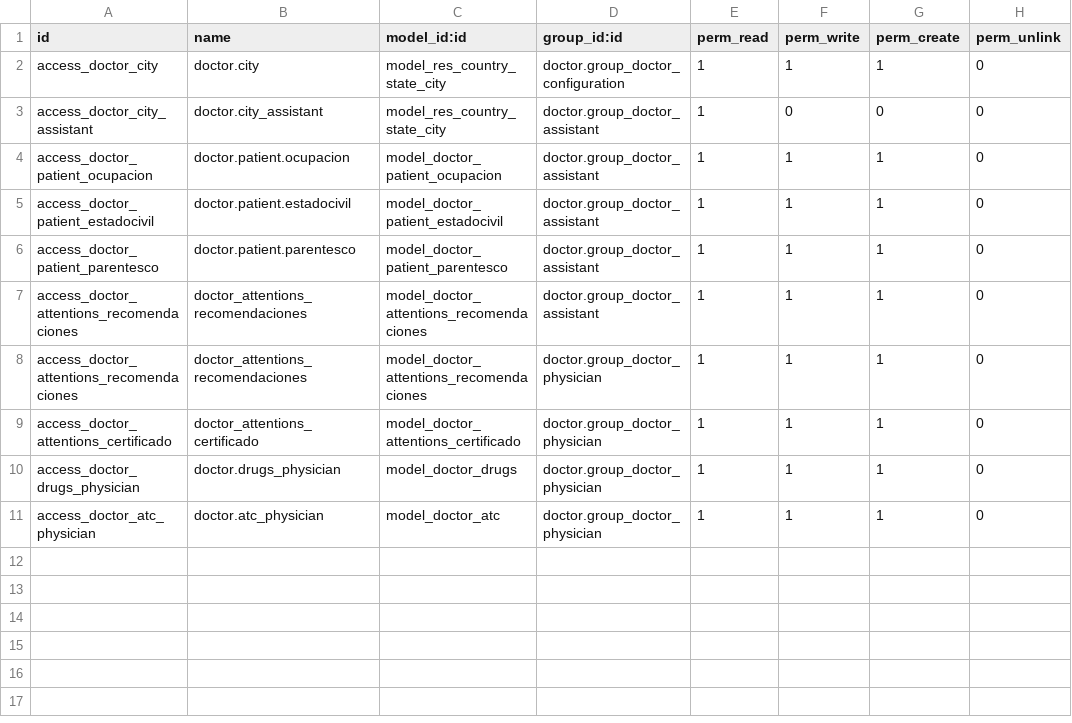
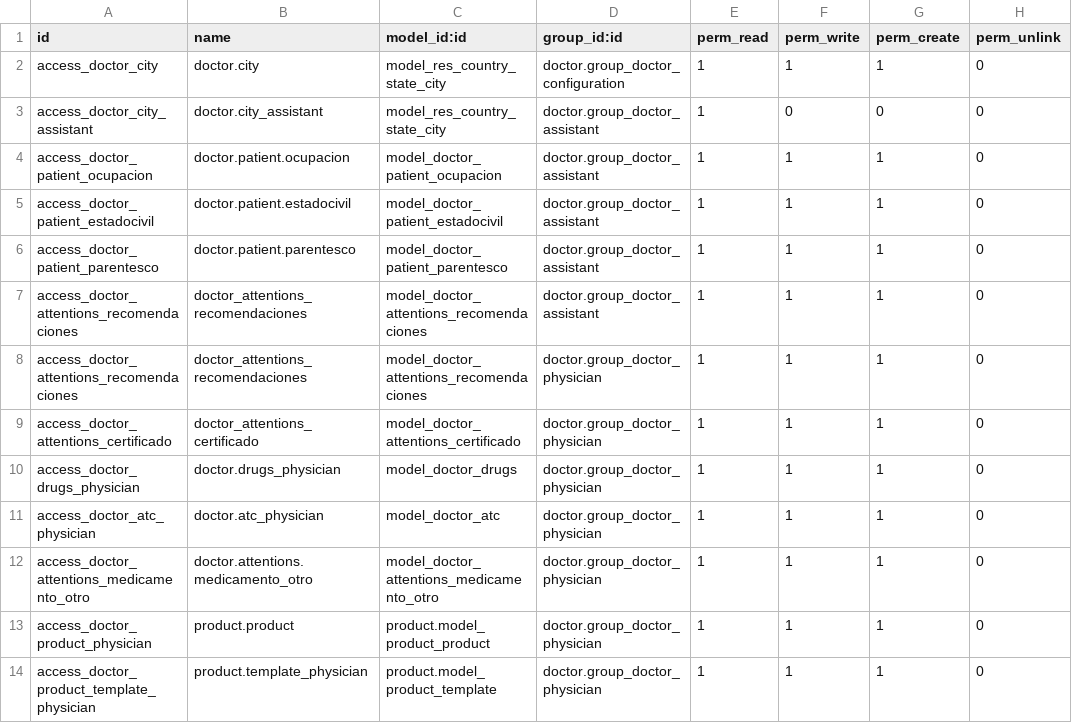
Before and after one commit to hivam/l10n_co_doctor, a CSV file: security/ir.model.access.csv, drawn as a sheet.

Commit message:
agregando otra prescripcion, agregando permisos a productos, agrendo archivos para los reportes

```diff
--- a/security/ir.model.access.csv
+++ b/security/ir.model.access.csv
@@ -11 +11,4 @@ access_doctor_drugs_physician,doctor.drugs_physician,model_doctor_drugs,doctor.g
 access_doctor_atc_physician,doctor.atc_physician,model_doctor_atc,doctor.group_doctor_physician,1,1,1,0
+access_doctor_attentions_medicamento_otro,doctor.attentions.medicamento_otro,model_doctor_attentions_medicamento_otro,doctor.group_doctor_physician,1,1,1,0
+access_doctor_product_physician,product.product,product.model_product_product,doctor.group_doctor_physician,1,1,1,0
+access_doctor_product_template_physician,product.template_physician,product.model_product_template,doctor.group_doctor_physician,1,1,1,0
```
Also changed, not shown: 6 other files.
